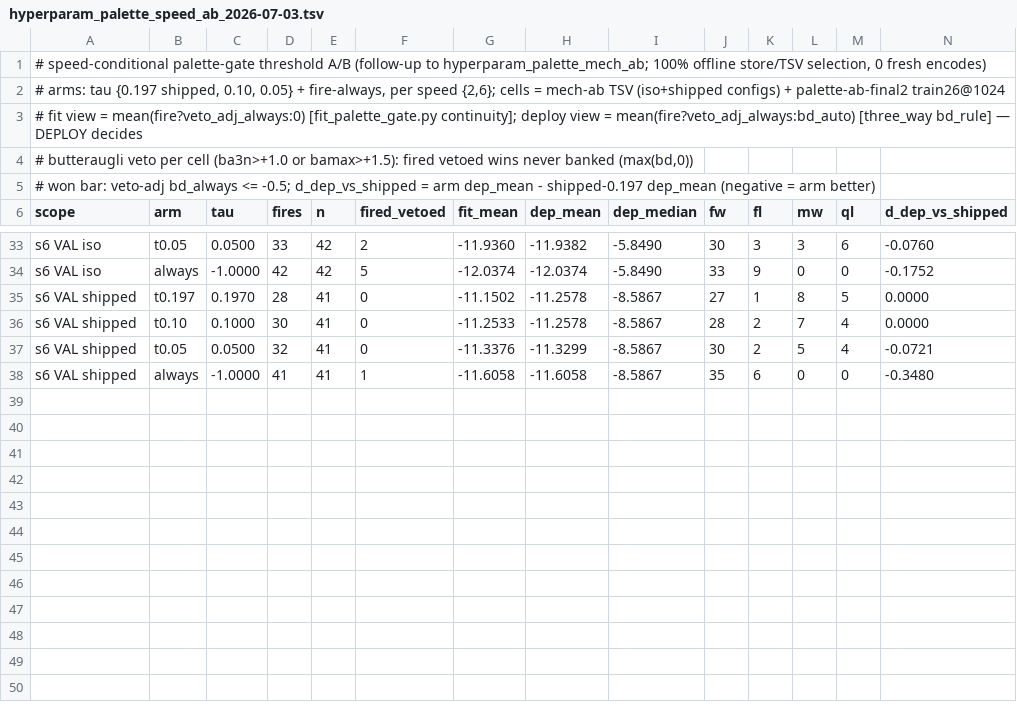
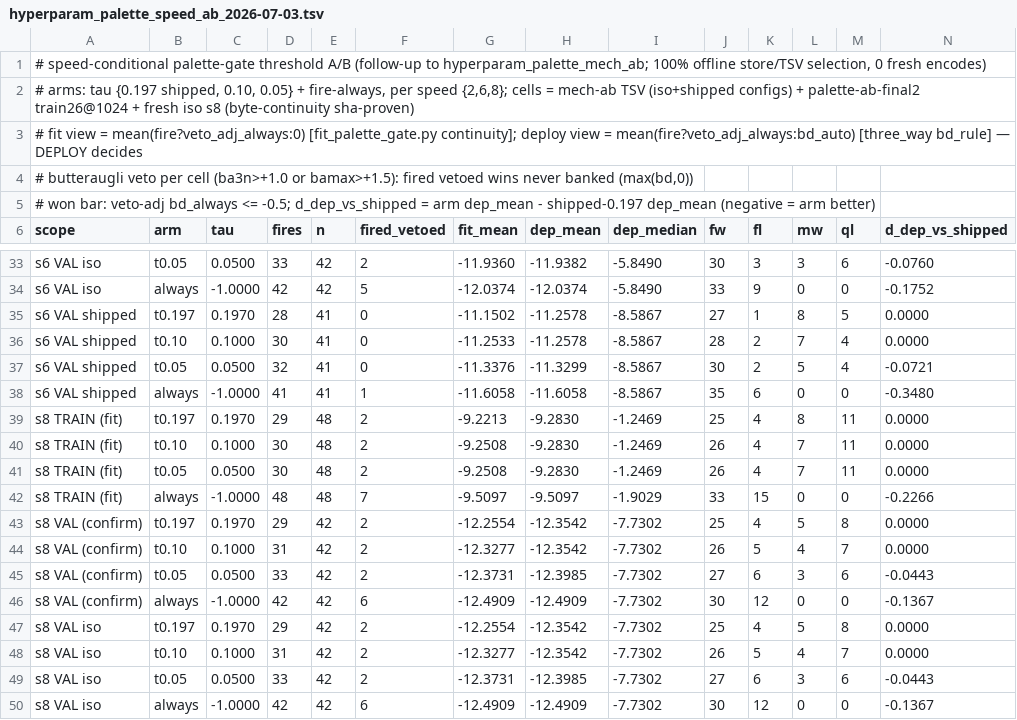
Before and after one commit to imazen/zenavif, a TSV file: benchmarks/hyperparam_palette_speed_ab_2026-07-03.tsv, drawn as a sheet; only a part is shown, gaps mark what is left out.

Commit message:
feat(palette-gate): SPEED-CONDITIONAL threshold — s>=6 fires at patch_fraction > 0.05 (s<=5 keeps 0.197, byte-identical); measured s2/s6/s8, val-confirmed, release-gated
The mech A/B's val-refit anomaly (tau 0.046-0.066) resolved: real at fast
speeds only. A/B arms {0.197, 0.10, 0.05, fire-always} x s{2,6,8}:

- 391/436 cells 100% OFFLINE (threshold arms are per-cell selections over
  the already-measured off/always/auto outcomes in the mech-ab TSV +
  palette-ab-final2 store rows) — only the s8 corroboration run is fresh
  (1,350 cells, 72 s box time, binary byte-continuity sha-proven against
  the mech run's kept 7052 IVF, 0 conformance failures, 900/900 armed
  cells aomdec==rav1d-safe raw-md5).
- s2 KEEPS 0.197: refit plateau confirms; t0.05's val -0.028 is one iso
  cell contradicted by the shipped config (median +0.000, 1 vetoed flip).
- s6 CONFIRMS 0.05: deploy-mean vs 0.197 -0.047 train / -0.074 val, train
  median -2.69 -> -3.52, every flipped winner butteraugli-clean (6600-class
  scan-illustrations). s8 corroborates: -0.044 val, same direction.
- fire-always nominally best (val -0.26 s6 / -0.14 s8) but its extra value
  sits at pf <= 0.05 INSIDE the photo pf mass (photo firing 2.9% @0.05 vs
  9.3% @0.01 / 100% always) at 1.80x (s6) / 2.13x (s8) fired encode cost —
  rejected for the speed tier; residual ~-0.19 documented as feature
  capacity (pf cannot separate 9094/1000-class fast winners from photos).

Shipped: palette_gate(pf, speed) + palette_gate_threshold(speed) +
PALETTE_GATE_PATCH_FRACTION_FAST; palette_gate_for_rgb8 gains the speed
param; auto_tune passes its just-picked speed. 7 gate tests incl the
speed-conditional band + slow-tier byte-identity. Still release-gated
behind the zenrav1e dep bump (module docs unchanged on that).

Data: benchmarks/hyperparam_palette_speed_ab_2026-07-03.tsv (regenerated
with s8) + fit_palette_speed_threshold.py --iso-s8; label store +1,350 rows
(palette-mech-iso-s8-2026-07-03, 100% join; 29,358 rows / 78 arms), s8 IVFs
at /mnt/v/output/rd-gap-palette-ab-2026-07-03/ivf_s8/ (Tower-mirrored,
sha-verified); manifest + pointer + HYPERPARAM doc + CLAUDE.md updated.
Box: snapshot zenavif-sweep-1-1783071031 (old 1783069586 pruned), torn down.

```diff
--- a/benchmarks/hyperparam_palette_speed_ab_2026-07-03.tsv
+++ b/benchmarks/hyperparam_palette_speed_ab_2026-07-03.tsv
@@ -1,3 +1,3 @@
 # speed-conditional palette-gate threshold A/B (follow-up to hyperparam_palette_mech_ab; 100% offline store/TSV selection, 0 fresh encodes)
-# arms: tau {0.197 shipped, 0.10, 0.05} + fire-always, per speed {2,6}; cells = mech-ab TSV (iso+shipped configs) + palette-ab-final2 train26@1024
+# arms: tau {0.197 shipped, 0.10, 0.05} + fire-always, per speed {2,6,8}; cells = mech-ab TSV (iso+shipped configs) + palette-ab-final2 train26@1024 + fresh iso s8 (byte-continuity sha-proven)
 # fit view = mean(fire?veto_adj_always:0) [fit_palette_gate.py continuity]; deploy view = mean(fire?veto_adj_always:bd_auto) [three_way bd_rule] — DEPLOY decides
@@ -38 +38,13 @@ s6 VAL shipped	t0.05	0.0500	32	41	0	-11.3376	-11.3299	-8.5867	30	2	5	4	-0.0721
 s6 VAL shipped	always	-1.0000	41	41	1	-11.6058	-11.6058	-8.5867	35	6	0	0	-0.3480
+s8 TRAIN (fit)	t0.197	0.1970	29	48	2	-9.2213	-9.2830	-1.2469	25	4	8	11	0.0000
+s8 TRAIN (fit)	t0.10	0.1000	30	48	2	-9.2508	-9.2830	-1.2469	26	4	7	11	0.0000
+s8 TRAIN (fit)	t0.05	0.0500	30	48	2	-9.2508	-9.2830	-1.2469	26	4	7	11	0.0000
+s8 TRAIN (fit)	always	-1.0000	48	48	7	-9.5097	-9.5097	-1.9029	33	15	0	0	-0.2266
+s8 VAL (confirm)	t0.197	0.1970	29	42	2	-12.2554	-12.3542	-7.7302	25	4	5	8	0.0000
+s8 VAL (confirm)	t0.10	0.1000	31	42	2	-12.3277	-12.3542	-7.7302	26	5	4	7	0.0000
+s8 VAL (confirm)	t0.05	0.0500	33	42	2	-12.3731	-12.3985	-7.7302	27	6	3	6	-0.0443
+s8 VAL (confirm)	always	-1.0000	42	42	6	-12.4909	-12.4909	-7.7302	30	12	0	0	-0.1367
+s8 VAL iso	t0.197	0.1970	29	42	2	-12.2554	-12.3542	-7.7302	25	4	5	8	0.0000
+s8 VAL iso	t0.10	0.1000	31	42	2	-12.3277	-12.3542	-7.7302	26	5	4	7	0.0000
+s8 VAL iso	t0.05	0.0500	33	42	2	-12.3731	-12.3985	-7.7302	27	6	3	6	-0.0443
+s8 VAL iso	always	-1.0000	42	42	6	-12.4909	-12.4909	-7.7302	30	12	0	0	-0.1367
```
Also changed, not shown: 8 other files.
